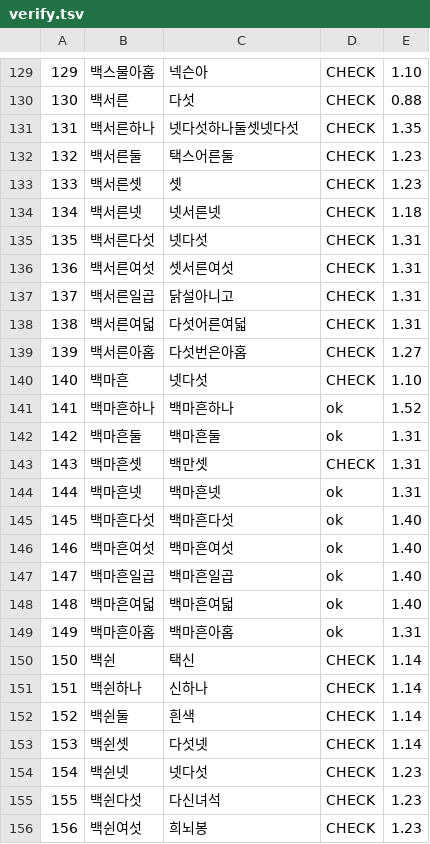
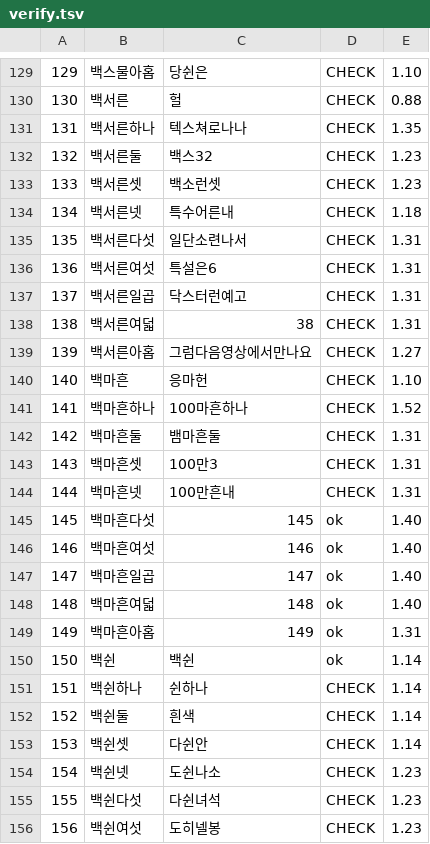
Before and after one commit to hwanify/hagobwa, a TSV file: voice-samples/verify.tsv, drawn as a sheet; only a part is shown, gaps mark what is left out; the diff covers the shown part only.

```diff
--- a/voice-samples/verify.tsv
+++ b/voice-samples/verify.tsv
@@ -129,28 +129,28 @@
-129	백스물아홉	넥슨아	CHECK	1.10
-130	백서른	다섯	CHECK	0.88
-131	백서른하나	넷다섯하나둘셋넷다섯	CHECK	1.35
-132	백서른둘	택스어른둘	CHECK	1.23
-133	백서른셋	셋	CHECK	1.23
-134	백서른넷	넷서른넷	CHECK	1.18
-135	백서른다섯	넷다섯	CHECK	1.31
-136	백서른여섯	셋서른여섯	CHECK	1.31
-137	백서른일곱	닭설아니고	CHECK	1.31
-138	백서른여덟	다섯어른여덟	CHECK	1.31
-139	백서른아홉	다섯번은아홉	CHECK	1.27
-140	백마흔	넷다섯	CHECK	1.10
-141	백마흔하나	백마흔하나	ok	1.52
-142	백마흔둘	백마흔둘	ok	1.31
-143	백마흔셋	백만셋	CHECK	1.31
-144	백마흔넷	백마흔넷	ok	1.31
-145	백마흔다섯	백마흔다섯	ok	1.40
-146	백마흔여섯	백마흔여섯	ok	1.40
-147	백마흔일곱	백마흔일곱	ok	1.40
-148	백마흔여덟	백마흔여덟	ok	1.40
-149	백마흔아홉	백마흔아홉	ok	1.31
-150	백쉰	택신	CHECK	1.14
-151	백쉰하나	신하나	CHECK	1.14
+129	백스물아홉	당쉰은	CHECK	1.10
+130	백서른	헐	CHECK	0.88
+131	백서른하나	텍스쳐로나나	CHECK	1.35
+132	백서른둘	백스32	CHECK	1.23
+133	백서른셋	백소런셋	CHECK	1.23
+134	백서른넷	특수어른내	CHECK	1.18
+135	백서른다섯	일단소련나서	CHECK	1.31
+136	백서른여섯	특설은6	CHECK	1.31
+137	백서른일곱	닥스터런예고	CHECK	1.31
+138	백서른여덟	38	CHECK	1.31
+139	백서른아홉	그럼다음영상에서만나요	CHECK	1.27
+140	백마흔	응마헌	CHECK	1.10
+141	백마흔하나	100마흔하나	CHECK	1.52
+142	백마흔둘	뱀마흔둘	CHECK	1.31
+143	백마흔셋	100만3	CHECK	1.31
+144	백마흔넷	100만흔내	CHECK	1.31
+145	백마흔다섯	145	ok	1.40
+146	백마흔여섯	146	ok	1.40
+147	백마흔일곱	147	ok	1.40
+148	백마흔여덟	148	ok	1.40
+149	백마흔아홉	149	ok	1.31
+150	백쉰	백쉰	ok	1.14
+151	백쉰하나	쉰하나	CHECK	1.14
 152	백쉰둘	흰색	CHECK	1.14
-153	백쉰셋	다섯넷	CHECK	1.14
-154	백쉰넷	넷다섯	CHECK	1.23
-155	백쉰다섯	다신녀석	CHECK	1.23
-156	백쉰여섯	희뇌봉	CHECK	1.23
+153	백쉰셋	다쉰안	CHECK	1.14
+154	백쉰넷	도쉰나소	CHECK	1.23
+155	백쉰다섯	다쉰녀석	CHECK	1.23
+156	백쉰여섯	도히넬봉	CHECK	1.23
```
Also changed, not shown: 110 edited cells elsewhere in this file, 1 other file.
